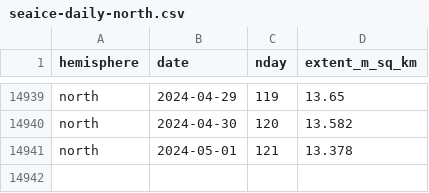
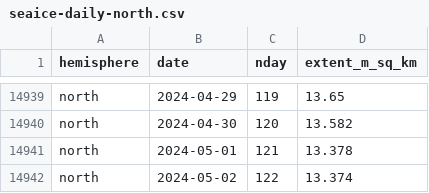
Before and after one commit to 360-info/tracker-seaice, a CSV file: data/seaice-daily-north.csv, drawn as a sheet; only a part is shown, gaps mark what is left out.

```diff
--- a/data/seaice-daily-north.csv
+++ b/data/seaice-daily-north.csv
@@ -14941 +14941,2 @@ north,2024-04-30,120,13.582
 north,2024-05-01,121,13.378
+north,2024-05-02,122,13.374
```
Also changed, not shown: data/seaice-daily-south.csv, data/seaice-thisyear-north.csv, 1 other file.
